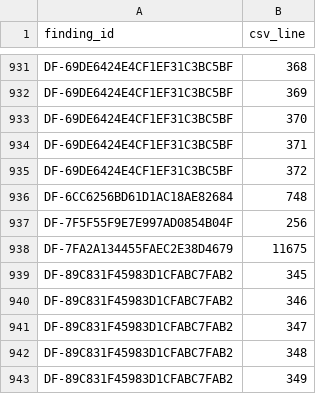
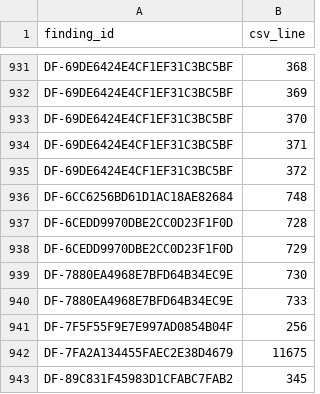
Before and after one commit to drester08/universalpartnumber, a CSV file: registry/data/dataset-finding-rows.csv, drawn as a sheet; only a part is shown, gaps mark what is left out; the shorter side is filled out with more unchanged rows; the diff names each change by its address in the sheet, - before the commit and + after, or states it on an @@ line.

```diff
--- a/registry/data/dataset-finding-rows.csv
+++ b/registry/data/dataset-finding-rows.csv
+row 937: DF-6CEDD9970DBE2CC0D23F1F0D | 728
+row 938: DF-6CEDD9970DBE2CC0D23F1F0D | 729
+row 939: DF-7880EA4968E7BFD64B34EC9E | 730
+row 940: DF-7880EA4968E7BFD64B34EC9E | 733
```
Also changed, not shown: registry/data/dataset-findings.csv, registry/reports/review-queue.csv, 8 other files.
